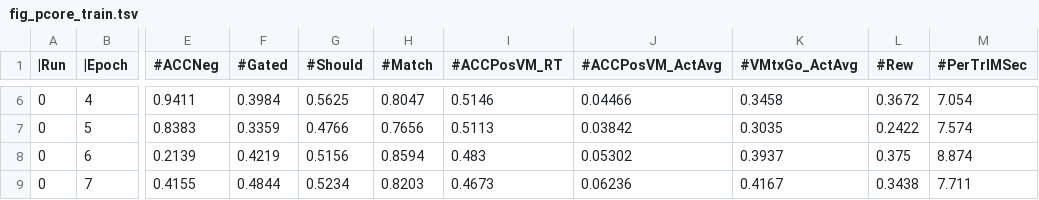
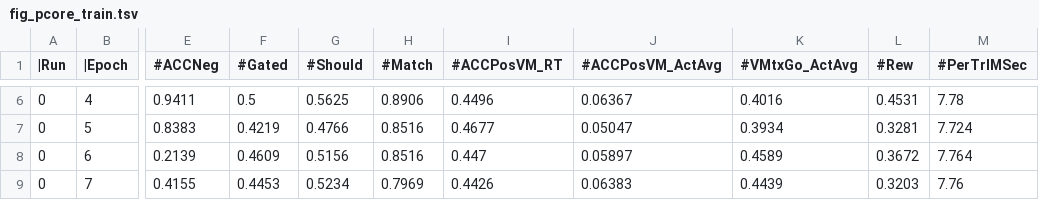
Before and after one commit to emer/axon, a TSV file: examples/pcore_vs/results/fig_pcore_train.tsv, drawn as a sheet; only a part is shown, gaps mark what is left out; the diff covers the shown part only; the diff names each change by its address in the sheet, - before the commit and + after, or states it on an @@ line.

```diff
--- a/examples/pcore_vs/results/fig_pcore_train.tsv
+++ b/examples/pcore_vs/results/fig_pcore_train.tsv
-F6 (#Gated): 0.3984
+F6 (#Gated): 0.5
-H6 (#Match): 0.8047
+H6 (#Match): 0.8906
-I6 (#ACCPosVM_RT): 0.5146
+I6 (#ACCPosVM_RT): 0.4496
-J6 (#ACCPosVM_ActAvg): 0.04466
+J6 (#ACCPosVM_ActAvg): 0.06367
-K6 (#VMtxGo_ActAvg): 0.3458
+K6 (#VMtxGo_ActAvg): 0.4016
-L6 (#Rew): 0.3672
+L6 (#Rew): 0.4531
-M6 (#PerTrlMSec): 7.054
+M6 (#PerTrlMSec): 7.78
-F7 (#Gated): 0.3359
+F7 (#Gated): 0.4219
-H7 (#Match): 0.7656
+H7 (#Match): 0.8516
-I7 (#ACCPosVM_RT): 0.5113
+I7 (#ACCPosVM_RT): 0.4677
-J7 (#ACCPosVM_ActAvg): 0.03842
+J7 (#ACCPosVM_ActAvg): 0.05047
-K7 (#VMtxGo_ActAvg): 0.3035
+K7 (#VMtxGo_ActAvg): 0.3934
-L7 (#Rew): 0.2422
+L7 (#Rew): 0.3281
-M7 (#PerTrlMSec): 7.574
+M7 (#PerTrlMSec): 7.724
-F8 (#Gated): 0.4219
+F8 (#Gated): 0.4609
-H8 (#Match): 0.8594
+H8 (#Match): 0.8516
-I8 (#ACCPosVM_RT): 0.483
+I8 (#ACCPosVM_RT): 0.447
-J8 (#ACCPosVM_ActAvg): 0.05302
+J8 (#ACCPosVM_ActAvg): 0.05897
-K8 (#VMtxGo_ActAvg): 0.3937
+K8 (#VMtxGo_ActAvg): 0.4589
-L8 (#Rew): 0.375
+L8 (#Rew): 0.3672
-M8 (#PerTrlMSec): 8.874
+M8 (#PerTrlMSec): 7.764
-F9 (#Gated): 0.4844
+F9 (#Gated): 0.4453
-H9 (#Match): 0.8203
+H9 (#Match): 0.7969
-I9 (#ACCPosVM_RT): 0.4673
+I9 (#ACCPosVM_RT): 0.4426
-J9 (#ACCPosVM_ActAvg): 0.06236
+J9 (#ACCPosVM_ActAvg): 0.06383
-K9 (#VMtxGo_ActAvg): 0.4167
+K9 (#VMtxGo_ActAvg): 0.4439
-L9 (#Rew): 0.3438
+L9 (#Rew): 0.3203
-M9 (#PerTrlMSec): 7.711
+M9 (#PerTrlMSec): 7.76
```
Also changed, not shown: 160 edited cells elsewhere in this file, examples/pcore_vs/results/fig_pcore_test_learned.tsv, 20 other files.
